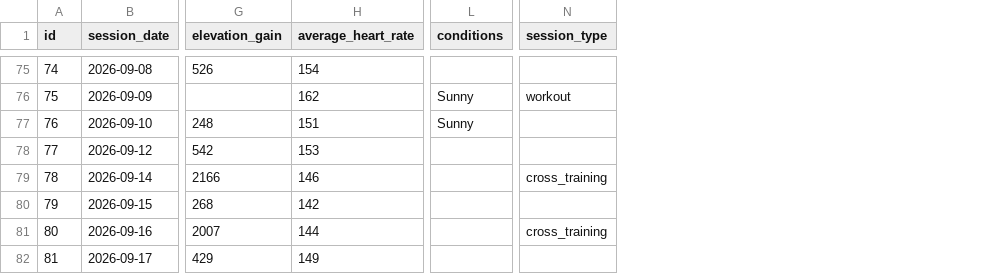
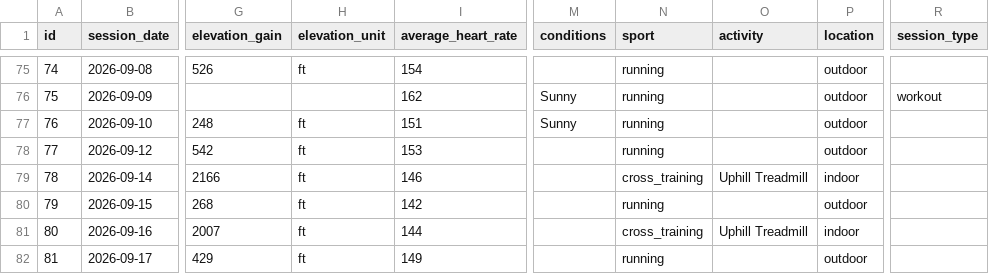
Before and after one commit to cappscr/digital-training-log-app, a CSV file: backend/db/seeds/training_sessions.csv, drawn as a sheet; only a part is shown, gaps mark what is left out; addresses are those after the commit; the diff covers the shown part only; the diff names each change by its address in the sheet, - before the commit and + after, or states it on an @@ line.

Commit message:
[#375] Updates the seed code and seed data for cross training sessions

```diff
--- a/backend/db/seeds/training_sessions.csv
+++ b/backend/db/seeds/training_sessions.csv
+column H (elevation_unit), rows 75-82: ft |  | ft | ft | ft | ft | ft | ft
+column N (sport), rows 75-82: running | running | running | running | cross_training | running | cross_training | running
+column O (activity), rows 79-81: Uphill Treadmill |  | Uphill Treadmill
+column P (location), rows 75-82: outdoor | outdoor | outdoor | outdoor | indoor | outdoor | indoor | outdoor
-R79 (session_type): cross_training
+R79 (session_type): (empty)
-R81 (session_type): cross_training
+R81 (session_type): (empty)
```
Also changed, not shown: 2 added rows and 6 edited cells elsewhere in this file, 1 other file.
